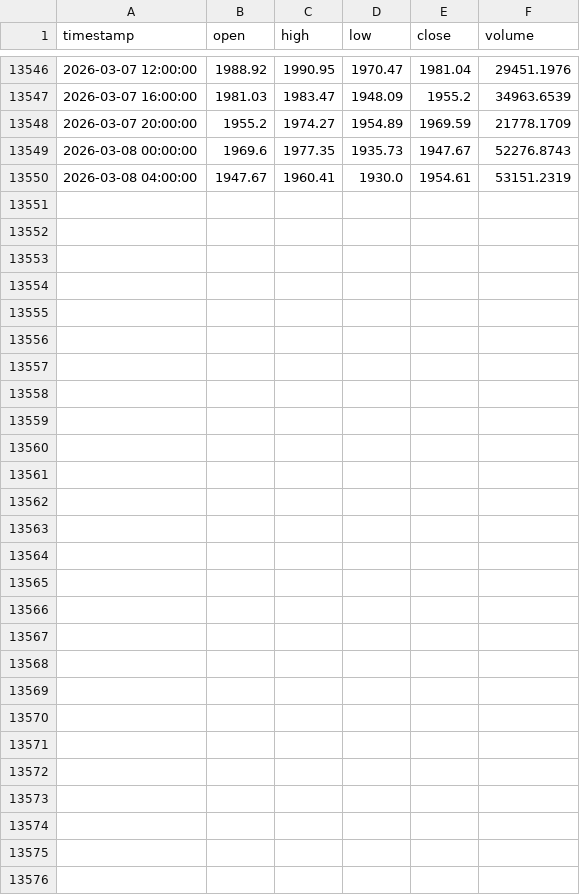
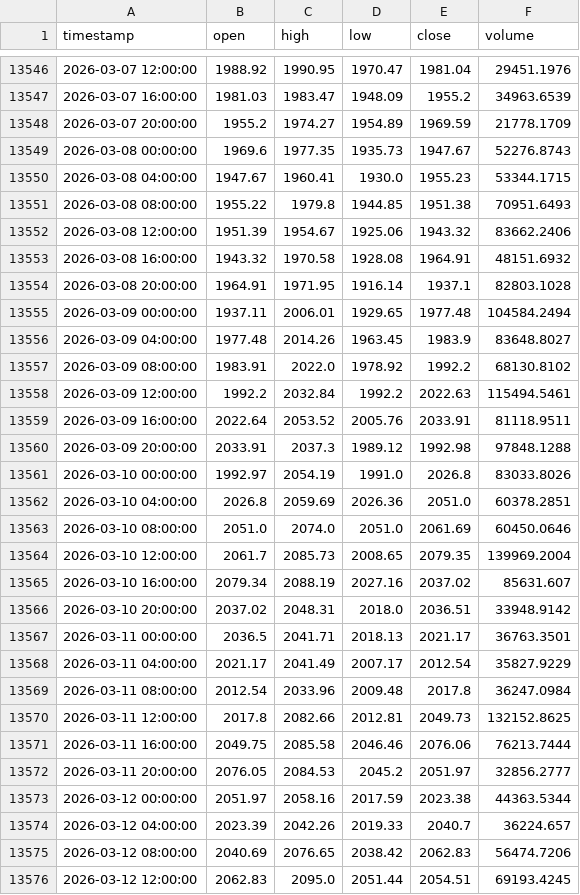
Before and after one commit to Eternal-blue6/TRADING-BOT, a CSV file: training_data/crypto/ETH_USDT_4h.csv, drawn as a sheet; only a part is shown, gaps mark what is left out.

```diff
--- a/training_data/crypto/ETH_USDT_4h.csv
+++ b/training_data/crypto/ETH_USDT_4h.csv
@@ -13549,2 +13549,28 @@ timestamp,open,high,low,close,volume
 2026-03-08 00:00:00,1969.6,1977.35,1935.73,1947.67,52276.8743
-2026-03-08 04:00:00,1947.67,1960.41,1930.0,1954.61,53151.2319
+2026-03-08 04:00:00,1947.67,1960.41,1930.0,1955.23,53344.1715
+2026-03-08 08:00:00,1955.22,1979.8,1944.85,1951.38,70951.6493
+2026-03-08 12:00:00,1951.39,1954.67,1925.06,1943.32,83662.2406
+2026-03-08 16:00:00,1943.32,1970.58,1928.08,1964.91,48151.6932
+2026-03-08 20:00:00,1964.91,1971.95,1916.14,1937.1,82803.1028
+2026-03-09 00:00:00,1937.11,2006.01,1929.65,1977.48,104584.2494
+2026-03-09 04:00:00,1977.48,2014.26,1963.45,1983.9,83648.8027
+2026-03-09 08:00:00,1983.91,2022.0,1978.92,1992.2,68130.8102
+2026-03-09 12:00:00,1992.2,2032.84,1992.2,2022.63,115494.5461
+2026-03-09 16:00:00,2022.64,2053.52,2005.76,2033.91,81118.9511
+2026-03-09 20:00:00,2033.91,2037.3,1989.12,1992.98,97848.1288
+2026-03-10 00:00:00,1992.97,2054.19,1991.0,2026.8,83033.8026
+2026-03-10 04:00:00,2026.8,2059.69,2026.36,2051.0,60378.2851
+2026-03-10 08:00:00,2051.0,2074.0,2051.0,2061.69,60450.0646
+2026-03-10 12:00:00,2061.7,2085.73,2008.65,2079.35,139969.2004
+2026-03-10 16:00:00,2079.34,2088.19,2027.16,2037.02,85631.607
+2026-03-10 20:00:00,2037.02,2048.31,2018.0,2036.51,33948.9142
+2026-03-11 00:00:00,2036.5,2041.71,2018.13,2021.17,36763.3501
+2026-03-11 04:00:00,2021.17,2041.49,2007.17,2012.54,35827.9229
+2026-03-11 08:00:00,2012.54,2033.96,2009.48,2017.8,36247.0984
+2026-03-11 12:00:00,2017.8,2082.66,2012.81,2049.73,132152.8625
+2026-03-11 16:00:00,2049.75,2085.58,2046.46,2076.06,76213.7444
+2026-03-11 20:00:00,2076.05,2084.53,2045.2,2051.97,32856.2777
+2026-03-12 00:00:00,2051.97,2058.16,2017.59,2023.38,44363.5344
+2026-03-12 04:00:00,2023.39,2042.26,2019.33,2040.7,36224.657
+2026-03-12 08:00:00,2040.69,2076.65,2038.42,2062.83,56474.7206
+2026-03-12 12:00:00,2062.83,2095.0,2051.44,2054.51,69193.4245
```
Also changed, not shown: training_data/crypto/ADA_USDT_4h.csv, training_data/crypto/AVAX_USDT_4h.csv, 55 other files.
